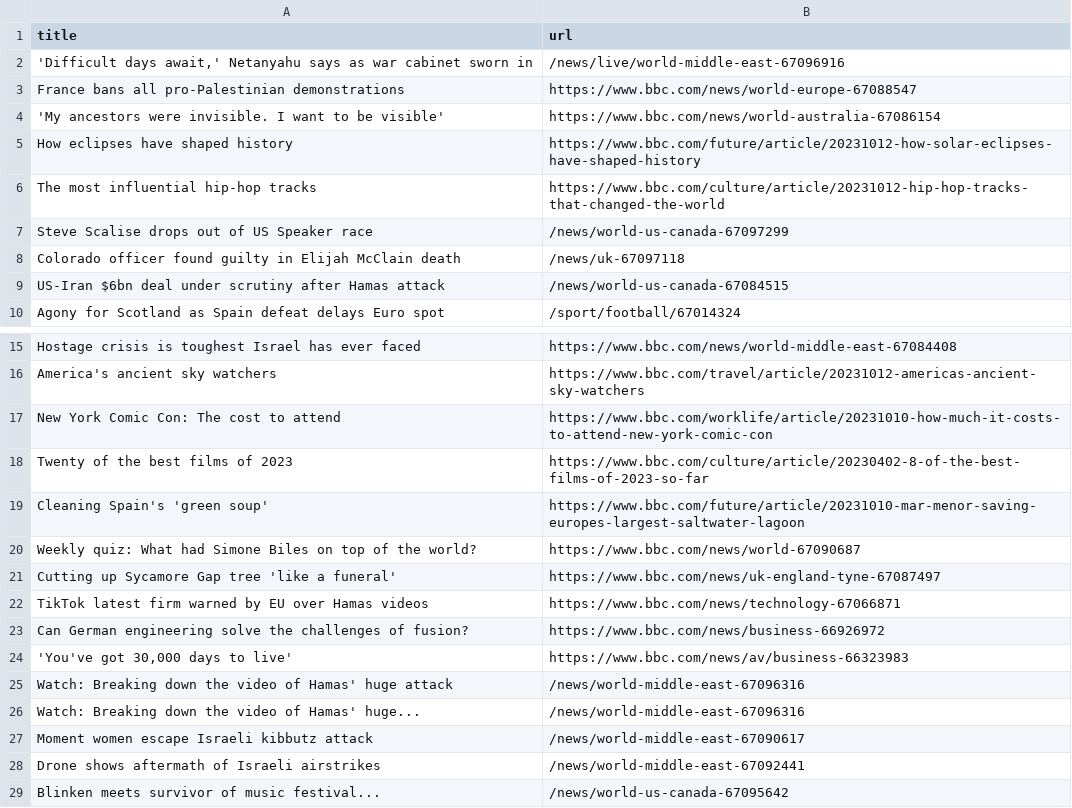
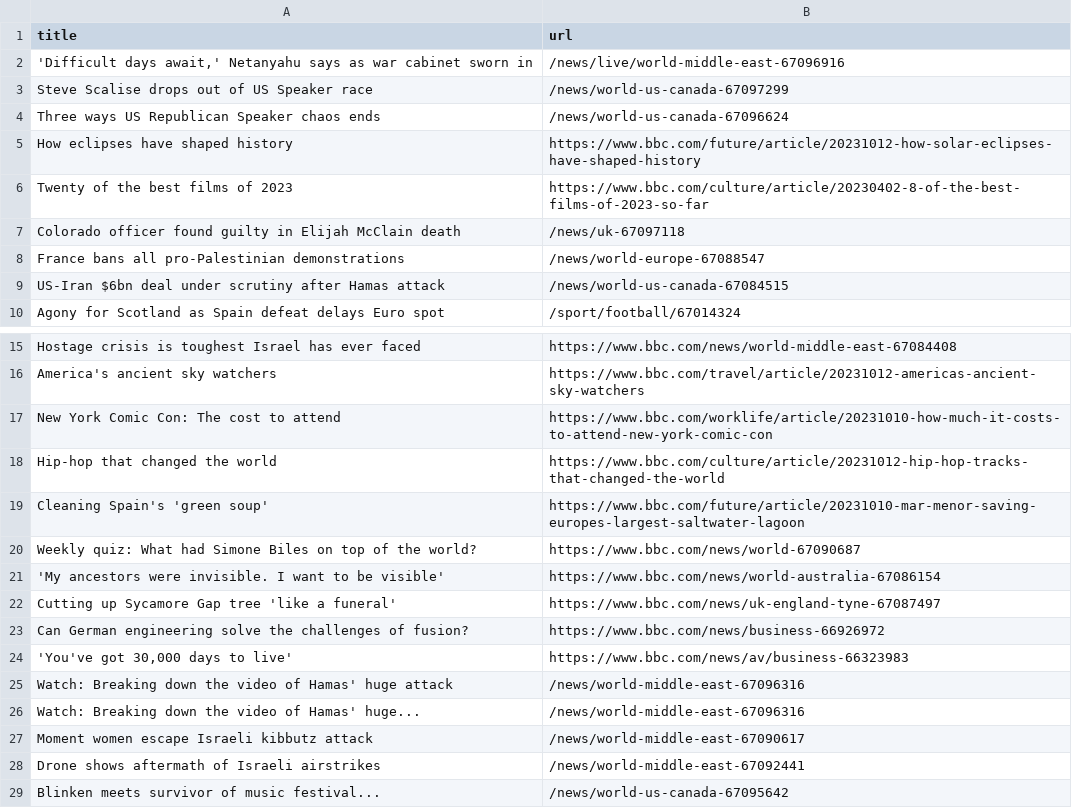
Before and after one commit to jsoma/automatic-scraper-bbc, a CSV file: bbc.csv, drawn as a sheet; only a part is shown, gaps mark what is left out.

```diff
--- a/bbc.csv
+++ b/bbc.csv
@@ -2,8 +2,8 @@ title,url
 "'Difficult days await,' Netanyahu says as war cabinet sworn in",/news/live/world-middle-east-67096916
-France bans all pro-Palestinian demonstrations,https://www.bbc.com/news/world-europe-67088547
-'My ancestors were invisible. I want to be visible',https://www.bbc.com/news/world-australia-67086154
+Steve Scalise drops out of US Speaker race,/news/world-us-canada-67097299
+Three ways US Republican Speaker chaos ends,/news/world-us-canada-67096624
 How eclipses have shaped history,https://www.bbc.com/future/article/20231012-how-solar-eclipses-have-shaped-history
-The most influential hip-hop tracks,https://www.bbc.com/culture/article/20231012-hip-hop-tracks-that-changed-the-world
-Steve Scalise drops out of US Speaker race,/news/world-us-canada-67097299
+Twenty of the best films of 2023,https://www.bbc.com/culture/article/20230402-8-of-the-best-films-of-2023-so-far
 Colorado officer found guilty in Elijah McClain death,/news/uk-67097118
+France bans all pro-Palestinian demonstrations,/news/world-europe-67088547
 US-Iran $6bn deal under scrutiny after Hamas attack,/news/world-us-canada-67084515
@@ -17,7 +17,7 @@ America's ancient sky watchers,https://www.bbc.com/travel/article/20231012-ameri
 New York Comic Con: The cost to attend,https://www.bbc.com/worklife/article/20231010-how-much-it-costs-to-attend-new-york-comic-con
-Twenty of the best films of 2023,https://www.bbc.com/culture/article/20230402-8-of-the-best-films-of-2023-so-far
+Hip-hop that changed the world,https://www.bbc.com/culture/article/20231012-hip-hop-tracks-that-changed-the-world
 Cleaning Spain's 'green soup',https://www.bbc.com/future/article/20231010-mar-menor-saving-europes-largest-saltwater-lagoon
 Weekly quiz: What had Simone Biles on top of the world?,https://www.bbc.com/news/world-67090687
+'My ancestors were invisible. I want to be visible',https://www.bbc.com/news/world-australia-67086154
 Cutting up Sycamore Gap tree 'like a funeral',https://www.bbc.com/news/uk-england-tyne-67087497
-TikTok latest firm warned by EU over Hamas videos,https://www.bbc.com/news/technology-67066871
 Can German engineering solve the challenges of fusion?,https://www.bbc.com/news/business-66926972
```
